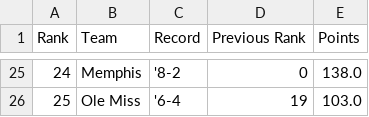
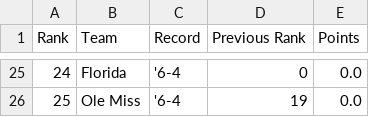
Before and after one commit to mlukauskas300/CFP-Rankings, a CSV file: rankings.csv, drawn as a sheet; only a part is shown, gaps mark what is left out; the diff covers the shown part only.

```diff
--- a/rankings.csv
+++ b/rankings.csv
@@ -25,2 +25,2 @@ Rank,Team,Record,Previous Rank,Points
-24,Memphis,'8-2,0,138.0
-25,Ole Miss,'6-4,19,103.0
+24,Florida,'6-4,0,0.0
+25,Ole Miss,'6-4,19,0.0
```
Also changed, not shown: 64 edited cells elsewhere in this file.
